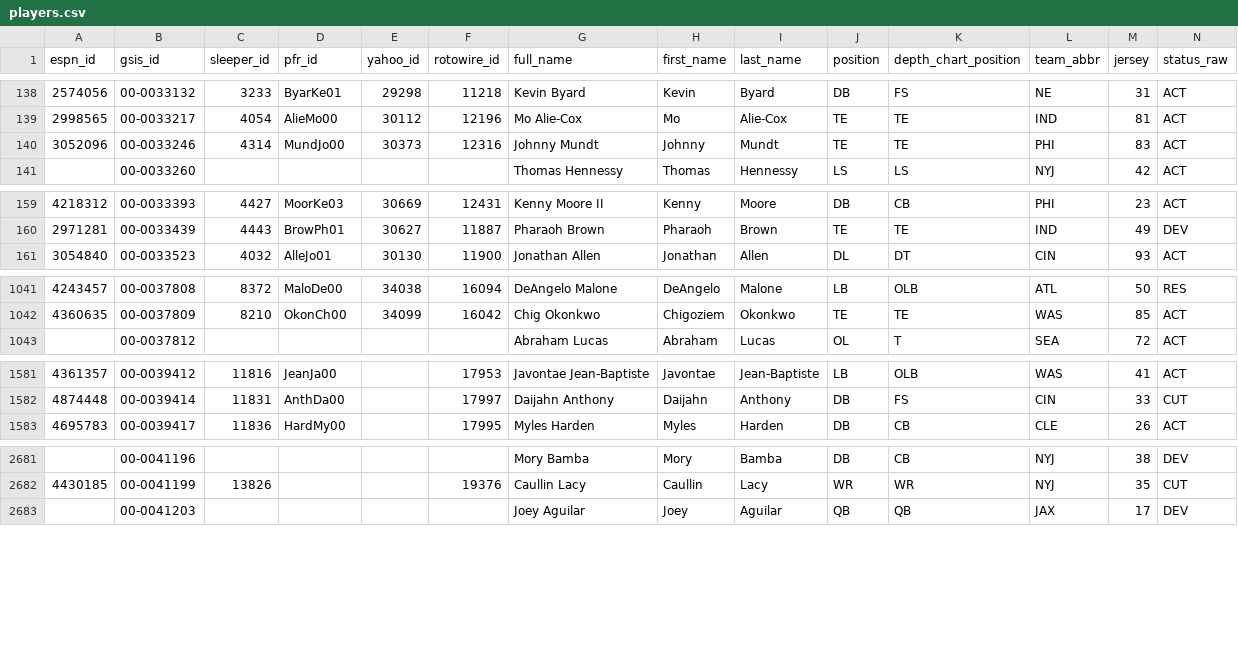
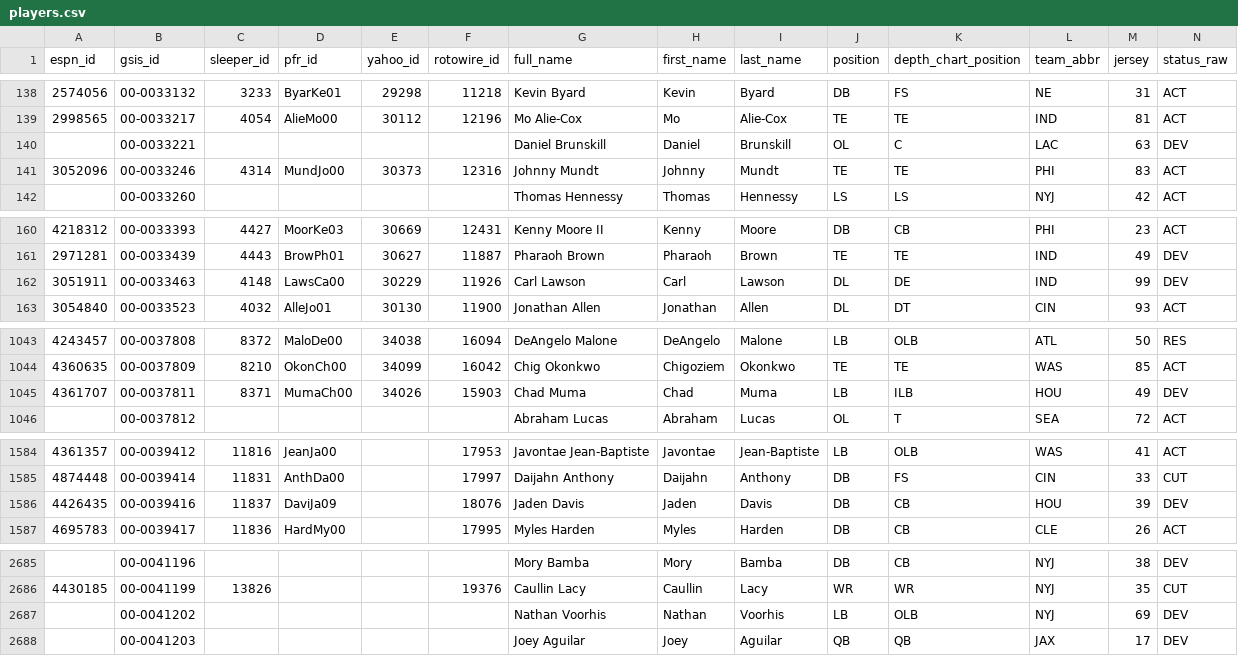
Before and after one commit to 925Sports/NFL-Player-Log, a CSV file: data/players.csv, drawn as a sheet; only a part is shown, gaps mark what is left out; rows hold the shown columns only; the diff covers the shown part only; the diff names each change by its address in the sheet, - before the commit and + after, or states it on an @@ line.

```diff
--- a/data/players.csv
+++ b/data/players.csv
+row 140:  | 00-0033221 |  |  |  |  | Daniel Brunskill | Daniel | Brunskill | OL | C | LAC | 63 | DEV
+row 162: 3051911 | 00-0033463 | 4148 | LawsCa00 | 30229 | 11926 | Carl Lawson | Carl | Lawson | DL | DE | IND | 99 | DEV
+row 1045: 4361707 | 00-0037811 | 8371 | MumaCh00 | 34026 | 15903 | Chad Muma | Chad | Muma | LB | ILB | HOU | 49 | DEV
+row 1586: 4426435 | 00-0039416 | 11837 | DaviJa09 |  | 18076 | Jaden Davis | Jaden | Davis | DB | CB | HOU | 39 | DEV
+row 2687:  | 00-0041202 |  |  |  |  | Nathan Voorhis | Nathan | Voorhis | LB | OLB | NYJ | 69 | DEV
```
Also changed, not shown: 65 edited cells elsewhere in this file, data/news_all.csv, data/nflverse_roster.csv, 2 other files.
